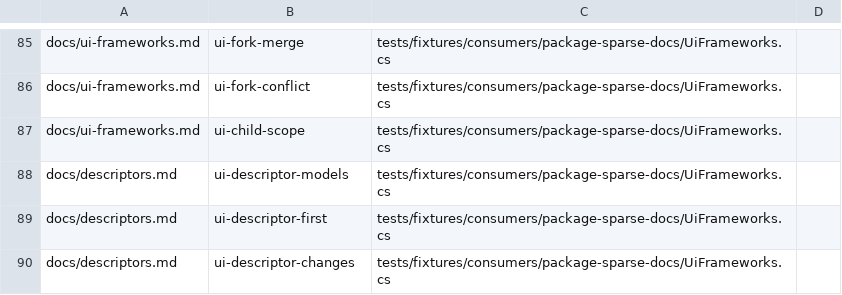
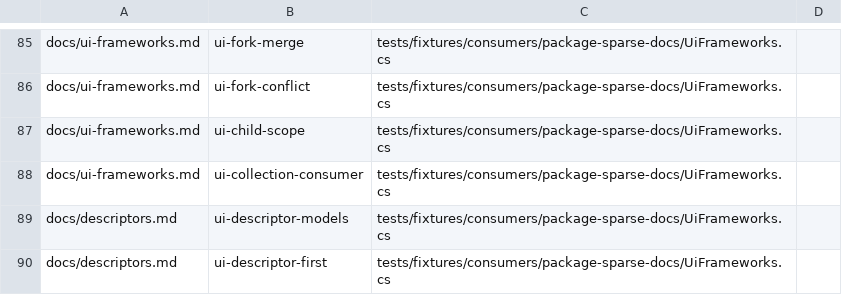
Before and after one commit to arika0093/SparseFragments, a TSV file: .github/workflows/scripts/docs-samples-registry.tsv, drawn as a sheet; only a part is shown, gaps mark what is left out; the shorter side is filled out with more unchanged rows.

Commit message:
feat(playground): edit Case 4 task list through the keyed collection facade
Issue #265 follows #251, which added session.EditCollection path-addressed
facades tested only in isolation. Case 4 TaskListEditor/TaskRow still mutated
through handwritten Session.BatchEdit plus RemoveAt/Insert/AddModel sequences,
so the representative Playground consumer proof was missing.

Migrate all five Case 4 collection mutations to the facade, keeping the
generated typed SparsePath.Tasks and the baseline-aware add:
- TaskListEditor.AddTask keeps the live-plus-baseline uniqueness scan, then
  TryAdd. Duplicate rejection now surfaces in the error bar instead of being
  impossible by construction.
- TaskListEditor.OnSortableUpdate keeps the stale/no-op guards and maps the
  SortableList drop position (Count addresses the end) to facade coordinates
  (last position is Count - 1), then TryMove in one batch. Forward moves need
  no adjustment: remove/insert-at-position and Move land identically, locked
  by an exhaustive parity test.
- TaskRow.RemoveTask uses TryRemoveByKey; unknown keys stay silent as stale
  rows, matching the previous index guard.
- TaskRow.MoveTask pins identity with IndexOfKey, then TryMoveByKey.
- TaskRow.CommitTaskId uses TryReplaceByKey, keeping row position and
  reporting remove-plus-add in the change set; duplicate races reuse the row
  validation message.

One deliberate behavior change: dropping the last row onto the end previously
ran a remove/insert round trip that published a net-zero transition and history
entry; the clamped no-op now skips the batch entirely, matching same-index
TryMove semantics.

Tests in Case4ConsumerFlowTests mirror the editor mapping line for line
against the real PlaygroundSettings session (Blazor components are not
runnable without a renderer): exhaustive facade-vs-legacy reorder parity,
stale/no-op silence, baseline-aware add, one transition per action, history
undo/redo grouping, stale-row errors, rename position/identity reporting, and
KeyedState/FieldState highlight queries.

Docs add a compile-checked ui-collection-consumer sample plus the Descriptor
redundancy rule (positional ops forward to IArrayDescriptor; keyed ops have
no single-call Descriptor equivalent; metadata/nested paths/dictionaries stay
Descriptor-only) and record why Case 3 keeps direct mutation (no session).
SparseEdit/SparseField stay untouched for #272.

```diff
--- a/.github/workflows/scripts/docs-samples-registry.tsv
+++ b/.github/workflows/scripts/docs-samples-registry.tsv
@@ -87,2 +87,3 @@ docs/ui-frameworks.md	ui-fork-conflict	tests/fixtures/consumers/package-sparse-d
 docs/ui-frameworks.md	ui-child-scope	tests/fixtures/consumers/package-sparse-docs/UiFrameworks.cs
+docs/ui-frameworks.md	ui-collection-consumer	tests/fixtures/consumers/package-sparse-docs/UiFrameworks.cs
 docs/descriptors.md	ui-descriptor-models	tests/fixtures/consumers/package-sparse-docs/UiFrameworks.cs
```
Also changed, not shown: 6 other files.
